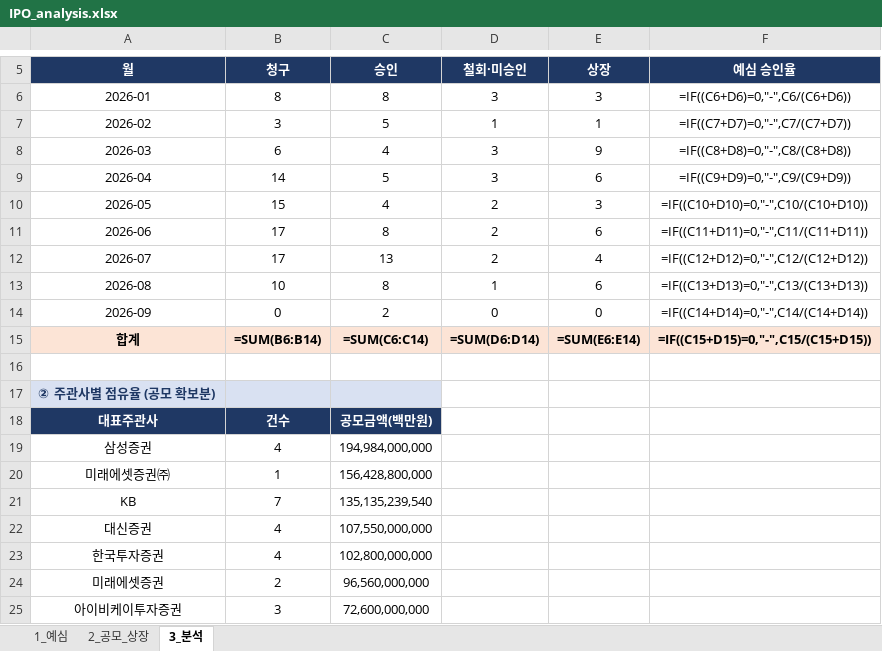
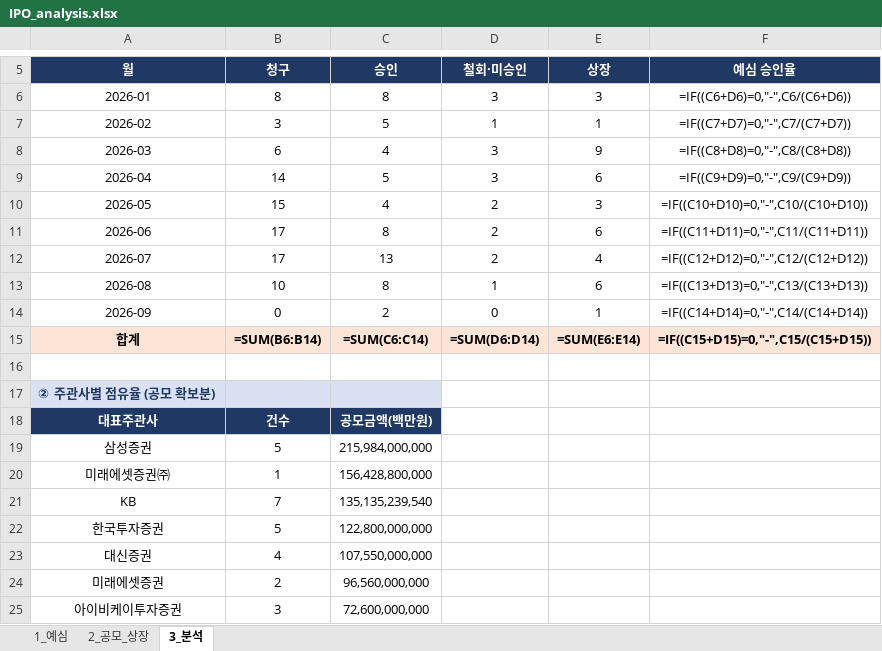
Before and after one commit to history-dungeon-user/IPO-MARKET-REVIEW, an Excel workbook: IPO_analysis.xlsx, sheet 3_분석, drawn as a sheet; only a part is shown, gaps mark what is left out; values as stored, in another font and other column widths than the file's, no borders; formulas without a stored value are shown as written; removed rows and columns are numbered as before the commit, all else as after; the diff names each change by its address in the sheet, - before the commit and + after, or states it on an @@ line.

```diff
--- a/IPO_analysis.xlsx (sheet 3_분석)
+++ b/IPO_analysis.xlsx (sheet 3_분석)
-E14 (상장): 0
+E14 (상장): 1
-B19 (청구): 4
+B19 (청구): 5
-C19 (승인): 194,984,000,000
+C19 (승인): 215,984,000,000
+row 22: 한국투자증권 | 5 | 122,800,000,000
-row 23: 한국투자증권 | 4 | 102,800,000,000
```
Also changed, not shown: sheet 2_공모_상장, sheet 1_예심, IPO_Rawdata_master.xlsx, 9 other files.
